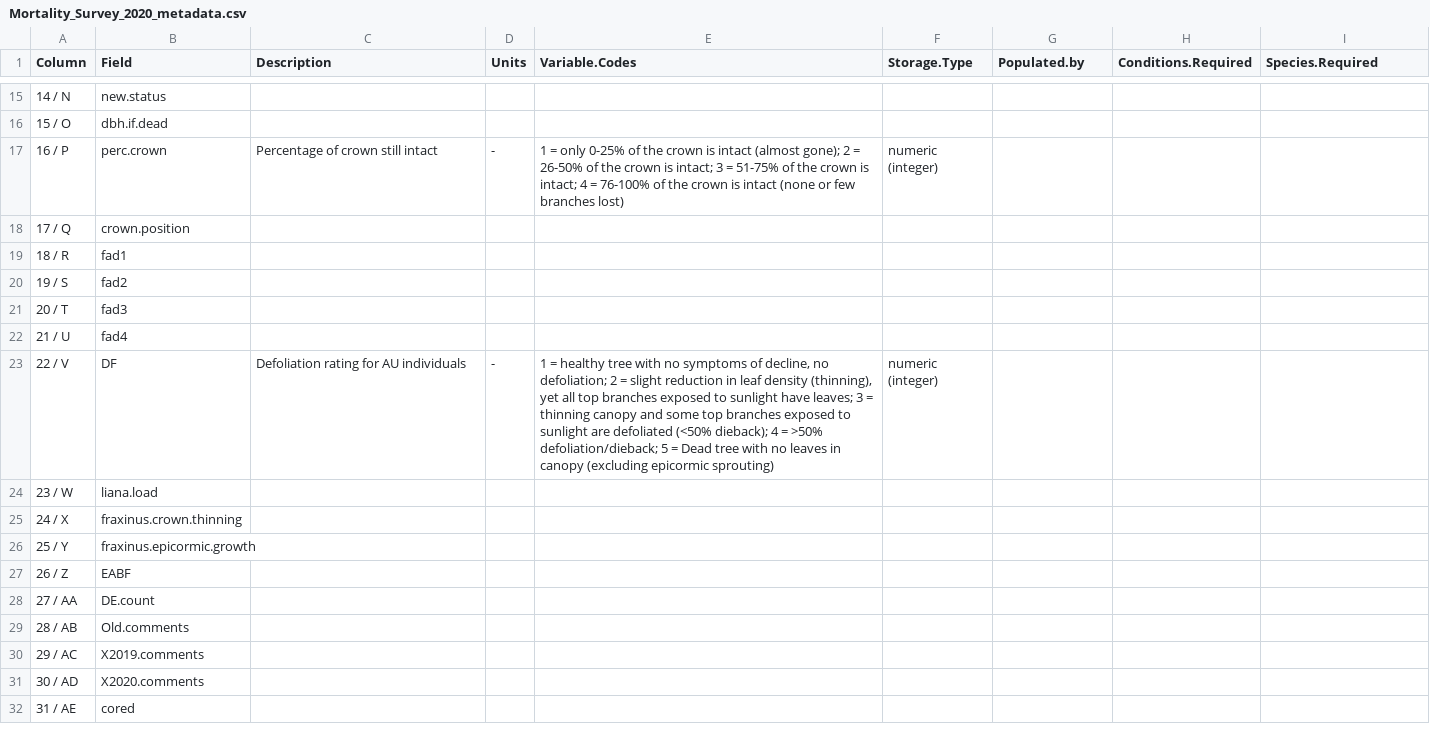
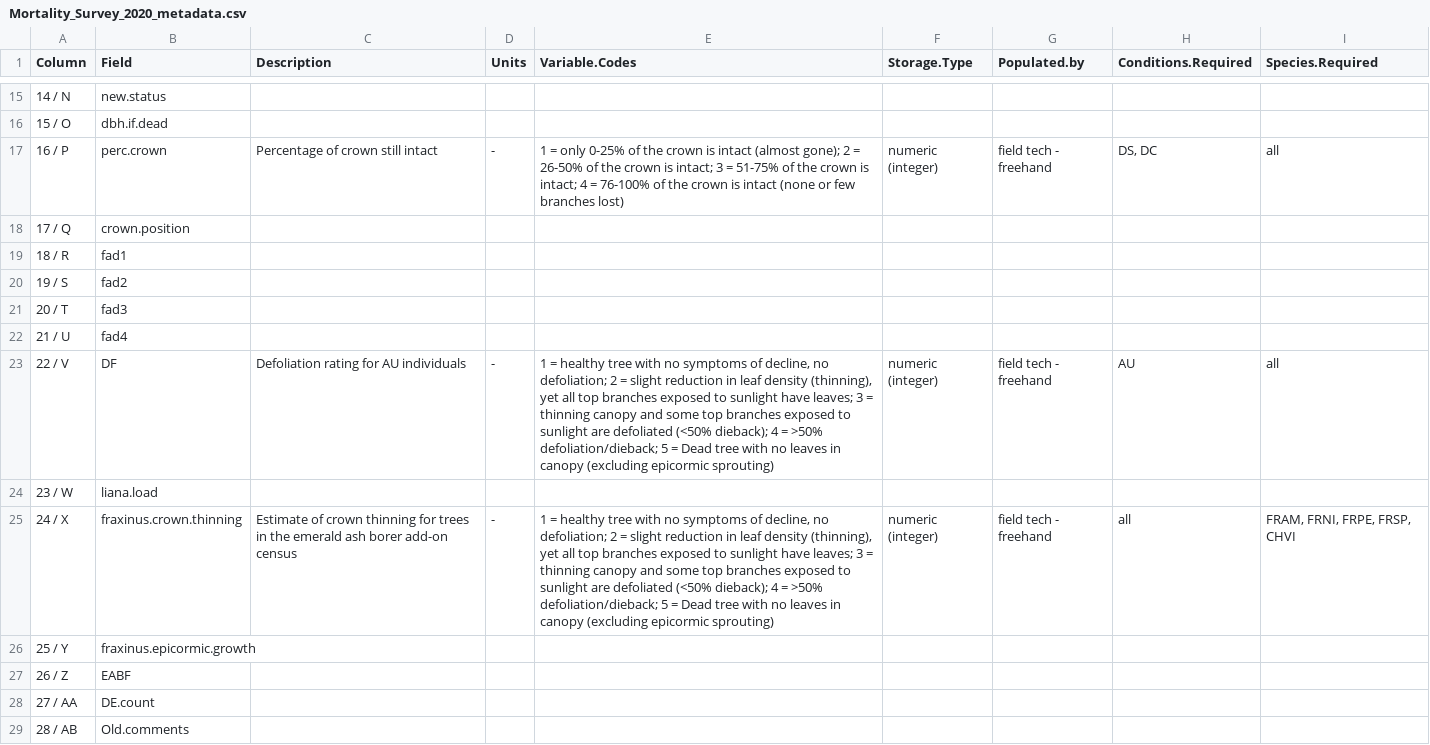
Before and after one commit to SCBI-ForestGEO/SCBImortality, a CSV file: raw_data/metadata/Mortality_Survey_2020_metadata.csv, drawn as a sheet; only a part is shown, gaps mark what is left out; the shorter side is filled out with more unchanged rows.

Commit message:
add info to metadata
#62 , #7

```diff
--- a/raw_data/metadata/Mortality_Survey_2020_metadata.csv
+++ b/raw_data/metadata/Mortality_Survey_2020_metadata.csv
@@ -16,3 +16,3 @@ Column,Field,Description,Units,Variable.Codes,Storage.Type,Populated.by,Conditio
 15 / O,dbh.if.dead,,,,,,,
-16 / P,perc.crown,Percentage of crown still intact ,-,1 = only 0-25% of the crown is intact (almost gone); 2 = 26-50% of the crown is intact; 3 = 51-75% of the crown is intact; 4 = 76-100% of the crown is intact (none or few branches lost),numeric (integer) ,,,
+16 / P,perc.crown,Percentage of crown still intact ,-,1 = only 0-25% of the crown is intact (almost gone); 2 = 26-50% of the crown is intact; 3 = 51-75% of the crown is intact; 4 = 76-100% of the crown is intact (none or few branches lost),numeric (integer) ,field tech - freehand,"DS, DC",all
 17 / Q,crown.position,,,,,,,
@@ -22,5 +22,5 @@ Column,Field,Description,Units,Variable.Codes,Storage.Type,Populated.by,Conditio
 21 / U,fad4,,,,,,,
-22 / V,DF,Defoliation rating for AU individuals,-,"1 = healthy tree with no symptoms of decline, no defoliation; 2 = slight reduction in leaf density (thinning), yet all top branches exposed to sunlight have leaves; 3 = thinning canopy and some top branches exposed to sunlight are defoliated (<50% dieback); 4 = >50% defoliation/dieback; 5 = Dead tree with no leaves in canopy (excluding epicormic sprouting)",numeric (integer) ,,,
+22 / V,DF,Defoliation rating for AU individuals,-,"1 = healthy tree with no symptoms of decline, no defoliation; 2 = slight reduction in leaf density (thinning), yet all top branches exposed to sunlight have leaves; 3 = thinning canopy and some top branches exposed to sunlight are defoliated (<50% dieback); 4 = >50% defoliation/dieback; 5 = Dead tree with no leaves in canopy (excluding epicormic sprouting)",numeric (integer) ,field tech - freehand,AU,all
 23 / W,liana.load,,,,,,,
-24 / X,fraxinus.crown.thinning,,,,,,,
+24 / X,fraxinus.crown.thinning,Estimate of crown thinning for trees in the emerald ash borer add-on census,-,"1 = healthy tree with no symptoms of decline, no defoliation; 2 = slight reduction in leaf density (thinning), yet all top branches exposed to sunlight have leaves; 3 = thinning canopy and some top branches exposed to sunlight are defoliated (<50% dieback); 4 = >50% defoliation/dieback; 5 = Dead tree with no leaves in canopy (excluding epicormic sprouting)",numeric (integer) ,field tech - freehand,all,"FRAM, FRNI, FRPE, FRSP, CHVI"
 25 / Y,fraxinus.epicormic.growth,,,,,,,
```
Also changed, not shown: raw_data/metadata/Mortality_Survey_2021_metadata.csv.
